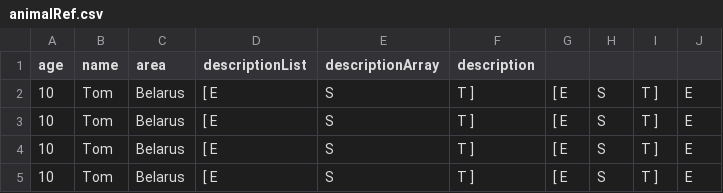
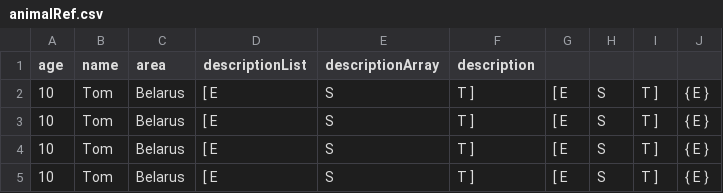
Before and after one commit to Virotor/csv_reader_writer, a CSV file: src/main/resources/animalRef.csv, drawn as a sheet.

```diff
--- a/src/main/resources/animalRef.csv
+++ b/src/main/resources/animalRef.csv
@@ -1,5 +1,5 @@
 age ; name ; area ; descriptionList ; descriptionArray ; description
-10 ; Tom ; Belarus ; [ E ; S ; T ] ; [ E ; S ; T ] ; E ;
-10 ; Tom ; Belarus ; [ E ; S ; T ] ; [ E ; S ; T ] ; E ;
-10 ; Tom ; Belarus ; [ E ; S ; T ] ; [ E ; S ; T ] ; E ;
-10 ; Tom ; Belarus ; [ E ; S ; T ] ; [ E ; S ; T ] ; E ;
+10 ; Tom ; Belarus ; [ E ; S ; T ] ; [ E ; S ; T ] ; { E }
+10 ; Tom ; Belarus ; [ E ; S ; T ] ; [ E ; S ; T ] ; { E }
+10 ; Tom ; Belarus ; [ E ; S ; T ] ; [ E ; S ; T ] ; { E }
+10 ; Tom ; Belarus ; [ E ; S ; T ] ; [ E ; S ; T ] ; { E }
```
Also changed, not shown: src/main/resources/dogRef.csv, 12 other files.
